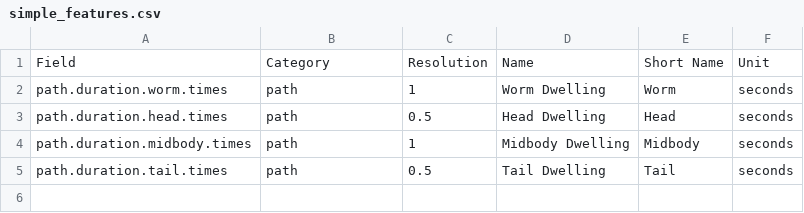
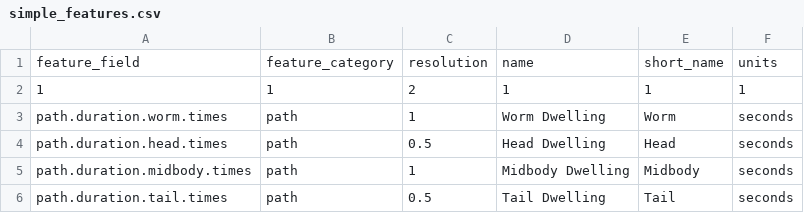
Before and after one commit to openworm/open-worm-analysis-toolbox, a CSV file: movement_validation/statistics/feature_metadata/simple_features.csv, drawn as a sheet; removed rows and columns are numbered as before the commit, all else as after; the diff names each change by its address in the sheet, - before the commit and + after, or states it on an @@ line.

```diff
--- a/movement_validation/statistics/feature_metadata/simple_features.csv
+++ b/movement_validation/statistics/feature_metadata/simple_features.csv
-row 1: Field | Category | Resolution | Name | Short Name | Unit
+row 1: feature_field | feature_category | resolution | name | short_name | units
+row 2: 1 | 1 | 2 | 1 | 1 | 1
```
Also changed, not shown: movement_validation/statistics/feature_metadata/event_features.csv, movement_validation/statistics/feature_metadata/movement_features.csv, 1 other file.
